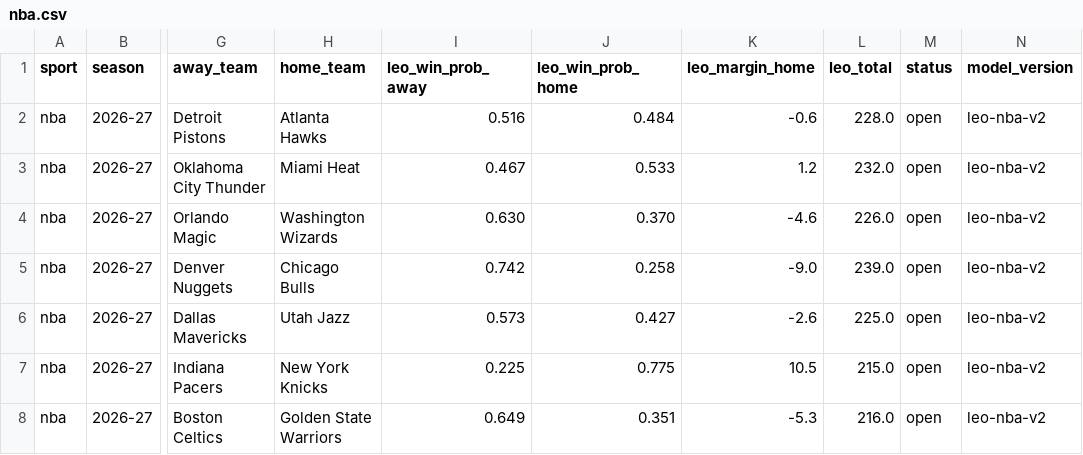
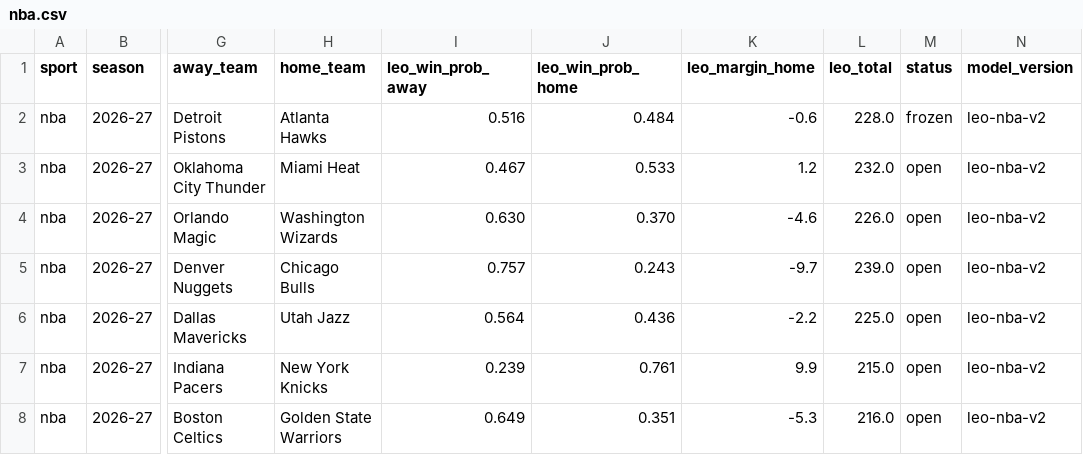
Before and after one commit to flychico/lydiaslab, a CSV file: data/predictions/nba.csv, drawn as a sheet; only a part is shown, gaps mark what is left out; the diff names each change by its address in the sheet, - before the commit and + after, or states it on an @@ line.

```diff
--- a/data/predictions/nba.csv
+++ b/data/predictions/nba.csv
-M2 (status): open
+M2 (status): frozen
-I5 (leo_win_prob_away): 0.742
+I5 (leo_win_prob_away): 0.757
-J5 (leo_win_prob_home): 0.258
+J5 (leo_win_prob_home): 0.243
-K5 (leo_margin_home): -9.0
+K5 (leo_margin_home): -9.7
-I6 (leo_win_prob_away): 0.573
+I6 (leo_win_prob_away): 0.564
-J6 (leo_win_prob_home): 0.427
+J6 (leo_win_prob_home): 0.436
-K6 (leo_margin_home): -2.6
+K6 (leo_margin_home): -2.2
-I7 (leo_win_prob_away): 0.225
+I7 (leo_win_prob_away): 0.239
-J7 (leo_win_prob_home): 0.775
+J7 (leo_win_prob_home): 0.761
-K7 (leo_margin_home): 10.5
+K7 (leo_margin_home): 9.9
```
Also changed, not shown: data/nba/prediction-history.csv, data/predictions/nba/2026-11-22.csv, 27 other files.
